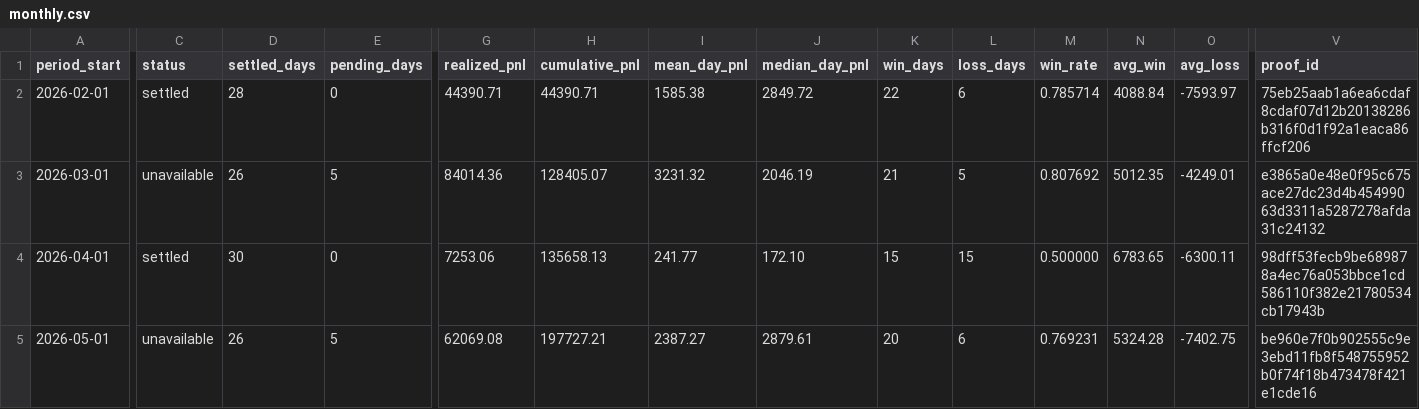
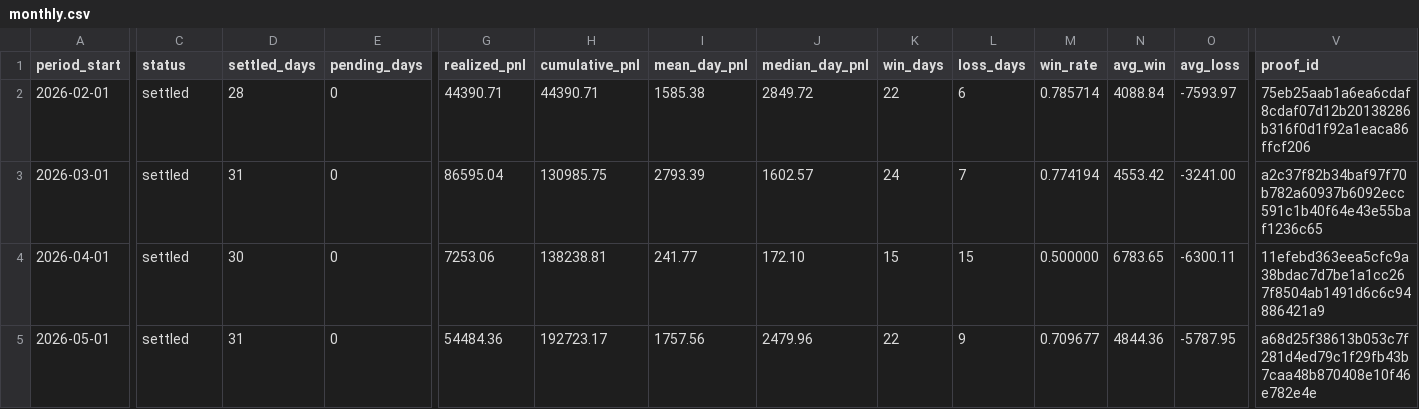
Before and after one commit to jameskim247/ptp-track-record, a CSV file: data/monthly.csv, drawn as a sheet; only a part is shown, gaps mark what is left out; the diff covers the shown part only; the diff names each change by its address in the sheet, - before the commit and + after, or states it on an @@ line.

```diff
--- a/data/monthly.csv
+++ b/data/monthly.csv
-C3 (status): unavailable
+C3 (status): settled
-D3 (settled_days): 26
+D3 (settled_days): 31
-E3 (pending_days): 5
+E3 (pending_days): 0
-G3 (realized_pnl): 84014.36
+G3 (realized_pnl): 86595.04
-H3 (cumulative_pnl): 128405.07
+H3 (cumulative_pnl): 130985.75
-I3 (mean_day_pnl): 3231.32
+I3 (mean_day_pnl): 2793.39
-J3 (median_day_pnl): 2046.19
+J3 (median_day_pnl): 1602.57
-K3 (win_days): 21
+K3 (win_days): 24
-L3 (loss_days): 5
+L3 (loss_days): 7
-M3 (win_rate): 0.807692
+M3 (win_rate): 0.774194
-N3 (avg_win): 5012.35
+N3 (avg_win): 4553.42
-O3 (avg_loss): -4249.01
+O3 (avg_loss): -3241.00
-V3 (proof_id): e3865a0e48e0f95c675ace27dc23d4b45499063d3311a5287278afda31c24132
+V3 (proof_id): a2c37f82b34baf97f70b782a60937b6092ecc591c1b40f64e43e55baf1236c65
-H4 (cumulative_pnl): 135658.13
+H4 (cumulative_pnl): 138238.81
-V4 (proof_id): 98dff53fecb9be689878a4ec76a053bbce1cd586110f382e21780534cb17943b
+V4 (proof_id): 11efebd363eea5cfc9a38bdac7d7be1a1cc267f8504ab1491d6c6c94886421a9
-C5 (status): unavailable
+C5 (status): settled
-D5 (settled_days): 26
+D5 (settled_days): 31
-E5 (pending_days): 5
+E5 (pending_days): 0
-G5 (realized_pnl): 62069.08
+G5 (realized_pnl): 54484.36
-H5 (cumulative_pnl): 197727.21
+H5 (cumulative_pnl): 192723.17
-I5 (mean_day_pnl): 2387.27
+I5 (mean_day_pnl): 1757.56
-J5 (median_day_pnl): 2879.61
+J5 (median_day_pnl): 2479.96
-K5 (win_days): 20
+K5 (win_days): 22
-L5 (loss_days): 6
+L5 (loss_days): 9
-M5 (win_rate): 0.769231
+M5 (win_rate): 0.709677
-N5 (avg_win): 5324.28
+N5 (avg_win): 4844.36
-O5 (avg_loss): -7402.75
+O5 (avg_loss): -5787.95
-V5 (proof_id): be960e7f0b902555c9e3ebd11fb8f548755952b0f74f18b473478f421e1cde16
+V5 (proof_id): a68d25f38613b053c7f281d4ed79c1f29fb43b7caa48b870408e10f46e782e4e
```
Also changed, not shown: 37 edited cells elsewhere in this file, data/daily.csv, data/summary.csv, 5 other files.
